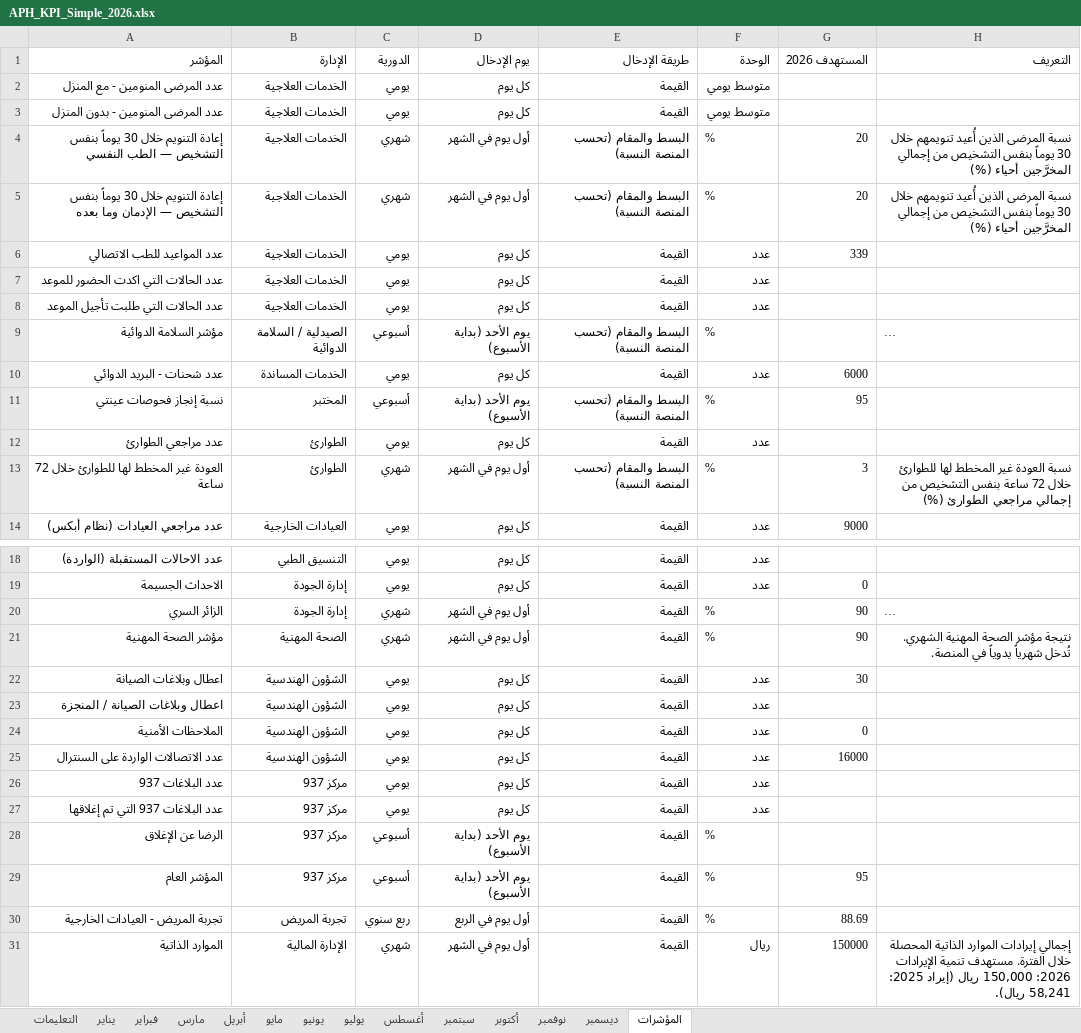
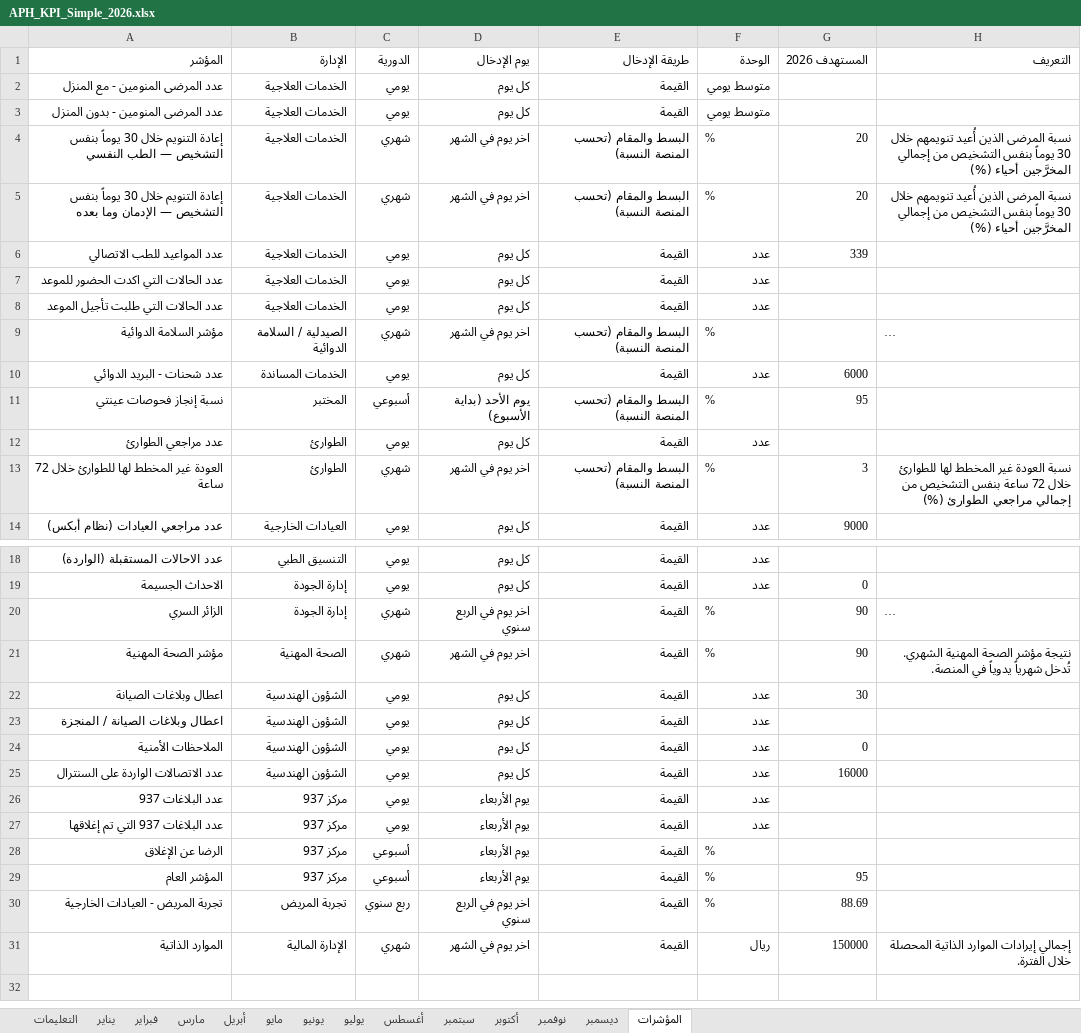
Before and after one commit to APH-KPIs/APH, an Excel workbook: templates/APH_KPI_Simple_2026.xlsx, sheet المؤشرات, drawn as a sheet; only a part is shown, gaps mark what is left out; long unchanged cells end in …; values as stored, in another font and other column widths than the file's, no cell formats; the diff names each change by its address in the sheet, - before the commit and + after, or states it on an @@ line.

```diff
--- a/templates/APH_KPI_Simple_2026.xlsx (sheet المؤشرات)
+++ b/templates/APH_KPI_Simple_2026.xlsx (sheet المؤشرات)
-D4:D5 (يوم الإدخال): أول يوم في الشهر
+D4:D5 (يوم الإدخال): اخر يوم في الشهر
-C9 (الدورية): أسبوعي
+C9 (الدورية): شهري
-D9 (يوم الإدخال): يوم الأحد (بداية الأسبوع)
+D9 (يوم الإدخال): اخر يوم في الشهر
-D13 (يوم الإدخال): أول يوم في الشهر
+D13 (يوم الإدخال): اخر يوم في الشهر
-D20 (يوم الإدخال): أول يوم في الشهر
+D20 (يوم الإدخال): اخر يوم في الربع سنوي
-D21 (يوم الإدخال): أول يوم في الشهر
+D21 (يوم الإدخال): اخر يوم في الشهر
-D26:D27 (يوم الإدخال): كل يوم
+D26:D27 (يوم الإدخال): يوم الأربعاء
-D28:D29 (يوم الإدخال): يوم الأحد (بداية الأسبوع)
+D28:D29 (يوم الإدخال): يوم الأربعاء
-D30 (يوم الإدخال): أول يوم في الربع
+D30 (يوم الإدخال): اخر يوم في الربع سنوي
-D31 (يوم الإدخال): أول يوم في الشهر
+D31 (يوم الإدخال): اخر يوم في الشهر
-H31 (التعريف): …خلال الفترة. مستهدف تنمية الإيرادات 2026: 150,000 ريال (إيراد 2025: 58,241 ريال).
+H31 (التعريف): …خلال الفترة.
```
Also changed, not shown: sheet فبراير, sheet يونيو, sheet نوفمبر, sheet أبريل, sheet سبتمبر, sheet يوليو, 7 more sheets, cell formats, hidden cells, 1 other file.
